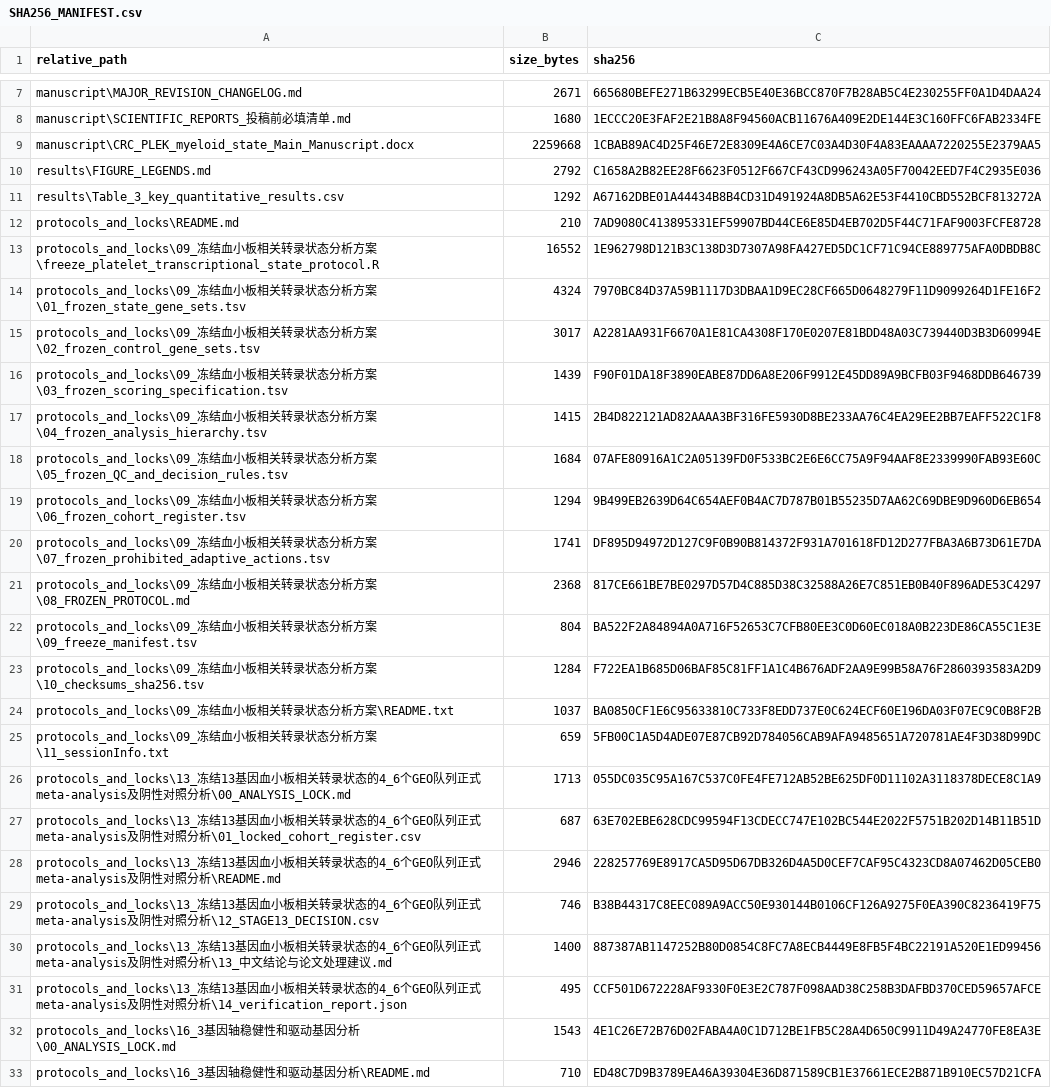
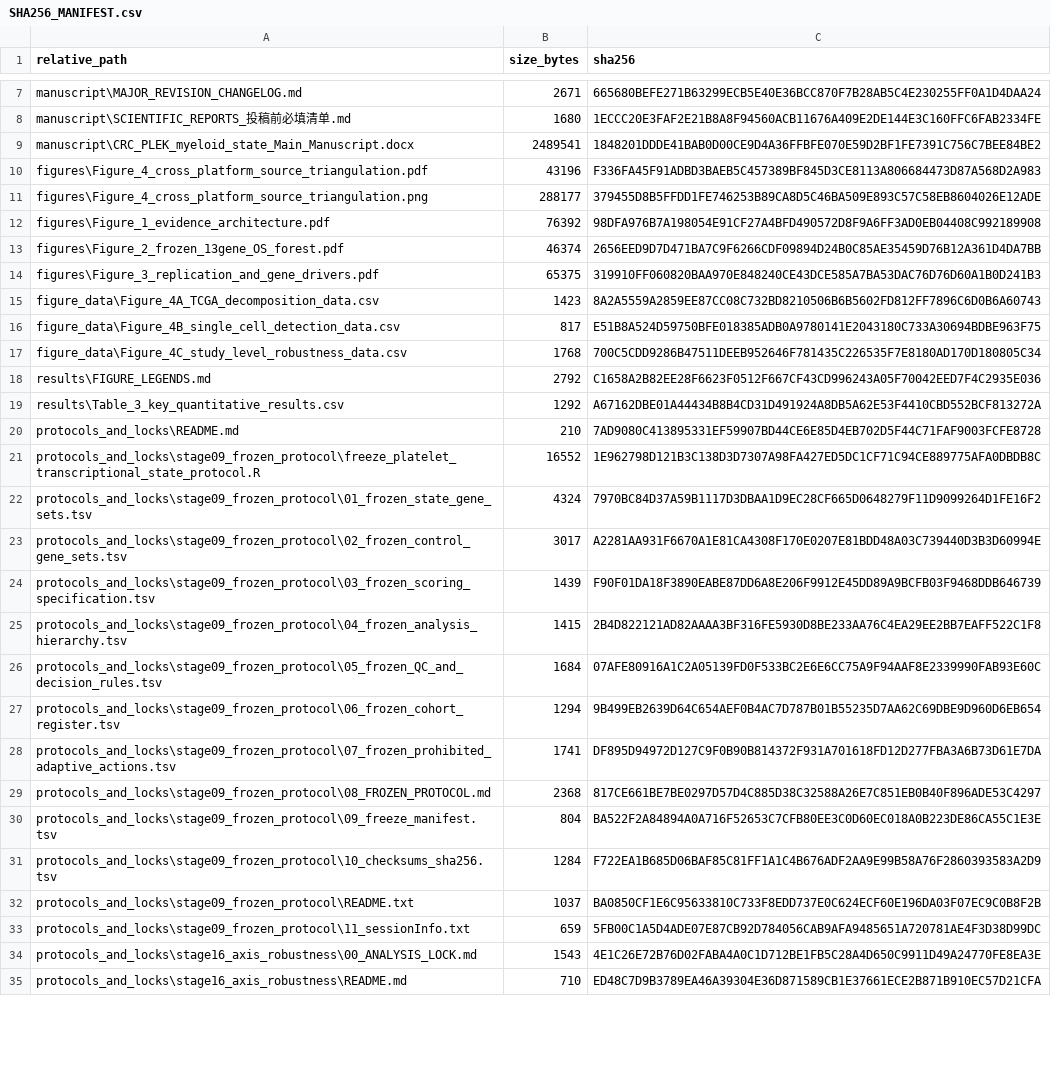
Before and after one commit to JianxinGuan/CRC_PLEK_myeloid_state, a CSV file: checksums/SHA256_MANIFEST.csv, drawn as a sheet; only a part is shown, gaps mark what is left out; removed rows and columns are numbered as before the commit, all else as after; the diff covers the shown part only; the diff names each change by its address in the sheet, - before the commit and + after, or states it on an @@ line.

Commit message:
Align final manuscript figures tables and audit paths

```diff
--- a/checksums/SHA256_MANIFEST.csv
+++ b/checksums/SHA256_MANIFEST.csv
-B9 (size_bytes): 2259668
+B9 (size_bytes): 2489541
-C9 (sha256): 1CBAB89AC4D25F46E72E8309E4A6CE7C03A4D30F4A83EAAAA7220255E2379AA5
+C9 (sha256): 1848201DDDE41BAB0D00CE9D4A36FFBFE070E59D2BF1FE7391C756C7BEE84BE2
+row 10: figures\Figure_4_cross_platform_source_triangulation.pdf | 43196 | F336FA45F91ADBD3BAEB5C457389BF845D3CE8113A806684473D87A568D2A983
+row 11: figures\Figure_4_cross_platform_source_triangulation.png | 288177 | 379455D8B5FFDD1FE746253B89CA8D5C46BA509E893C57C58EB8604026E12ADE
+row 12: figures\Figure_1_evidence_architecture.pdf | 76392 | 98DFA976B7A198054E91CF27A4BFD490572D8F9A6FF3AD0EB04408C992189908
+row 13: figures\Figure_2_frozen_13gene_OS_forest.pdf | 46374 | 2656EED9D7D471BA7C9F6266CDF09894D24B0C85AE35459D76B12A361D4DA7BB
+row 14: figures\Figure_3_replication_and_gene_drivers.pdf | 65375 | 319910FF060820BAA970E848240CE43DCE585A7BA53DAC76D76D60A1B0D241B3
+row 15: figure_data\Figure_4A_TCGA_decomposition_data.csv | 1423 | 8A2A5559A2859EE87CC08C732BD8210506B6B5602FD812FF7896C6D0B6A60743
+row 16: figure_data\Figure_4B_single_cell_detection_data.csv | 817 | E51B8A524D59750BFE018385ADB0A9780141E2043180C733A30694BDBE963F75
+row 17: figure_data\Figure_4C_study_level_robustness_data.csv | 1768 | 700C5CDD9286B47511DEEB952646F781435C226535F7E8180AD170D180805C34
-A21 (relative_path): protocols_and_locks\09_冻结血小板相关转录状态分析方案\freeze_platelet_transcriptional_state_protocol.R
+A21 (relative_path): protocols_and_locks\stage09_frozen_protocol\freeze_platelet_transcriptional_state_protocol.R
-A22 (relative_path): protocols_and_locks\09_冻结血小板相关转录状态分析方案\01_frozen_state_gene_sets.tsv
+A22 (relative_path): protocols_and_locks\stage09_frozen_protocol\01_frozen_state_gene_sets.tsv
-A23 (relative_path): protocols_and_locks\09_冻结血小板相关转录状态分析方案\02_frozen_control_gene_sets.tsv
+A23 (relative_path): protocols_and_locks\stage09_frozen_protocol\02_frozen_control_gene_sets.tsv
-A24 (relative_path): protocols_and_locks\09_冻结血小板相关转录状态分析方案\03_frozen_scoring_specification.tsv
+A24 (relative_path): protocols_and_locks\stage09_frozen_protocol\03_frozen_scoring_specification.tsv
-A25 (relative_path): protocols_and_locks\09_冻结血小板相关转录状态分析方案\04_frozen_analysis_hierarchy.tsv
+A25 (relative_path): protocols_and_locks\stage09_frozen_protocol\04_frozen_analysis_hierarchy.tsv
-A26 (relative_path): protocols_and_locks\09_冻结血小板相关转录状态分析方案\05_frozen_QC_and_decision_rules.tsv
+A26 (relative_path): protocols_and_locks\stage09_frozen_protocol\05_frozen_QC_and_decision_rules.tsv
-A27 (relative_path): protocols_and_locks\09_冻结血小板相关转录状态分析方案\06_frozen_cohort_register.tsv
+A27 (relative_path): protocols_and_locks\stage09_frozen_protocol\06_frozen_cohort_register.tsv
-A28 (relative_path): protocols_and_locks\09_冻结血小板相关转录状态分析方案\07_frozen_prohibited_adaptive_actions.tsv
+A28 (relative_path): protocols_and_locks\stage09_frozen_protocol\07_frozen_prohibited_adaptive_actions.tsv
-A29 (relative_path): protocols_and_locks\09_冻结血小板相关转录状态分析方案\08_FROZEN_PROTOCOL.md
+A29 (relative_path): protocols_and_locks\stage09_frozen_protocol\08_FROZEN_PROTOCOL.md
-A30 (relative_path): protocols_and_locks\09_冻结血小板相关转录状态分析方案\09_freeze_manifest.tsv
+A30 (relative_path): protocols_and_locks\stage09_frozen_protocol\09_freeze_manifest.tsv
-A31 (relative_path): protocols_and_locks\09_冻结血小板相关转录状态分析方案\10_checksums_sha256.tsv
+A31 (relative_path): protocols_and_locks\stage09_frozen_protocol\10_checksums_sha256.tsv
-A32 (relative_path): protocols_and_locks\09_冻结血小板相关转录状态分析方案\README.txt
+A32 (relative_path): protocols_and_locks\stage09_frozen_protocol\README.txt
-A33 (relative_path): protocols_and_locks\09_冻结血小板相关转录状态分析方案\11_sessionInfo.txt
+A33 (relative_path): protocols_and_locks\stage09_frozen_protocol\11_sessionInfo.txt
-row 26: protocols_and_locks\13_冻结13基因血小板相关转录状态的4_6个GEO队列正式meta-analysis及阴性对照分析\00_ANALYSIS_LOCK.md | 1713 | 055DC035C95A167C537C0FE4FE712AB52BE625DF0D11102A3118378DECE8C1A9
-row 27: protocols_and_locks\13_冻结13基因血小板相关转录状态的4_6个GEO队列正式meta-analysis及阴性对照分析\01_locked_cohort_register.csv | 687 | 63E702EBE628CDC99594F13CDECC747E102BC544E2022F5751B202D14B11B51D
-row 28: protocols_and_locks\13_冻结13基因血小板相关转录状态的4_6个GEO队列正式meta-analysis及阴性对照分析\README.md | 2946 | 228257769E8917CA5D95D67DB326D4A5D0CEF7CAF95C4323CD8A07462D05CEB0
-row 29: protocols_and_locks\13_冻结13基因血小板相关转录状态的4_6个GEO队列正式meta-analysis及阴性对照分析\12_STAGE13_DECISION.csv | 746 | B38B44317C8EEC089A9ACC50E930144B0106CF126A9275F0EA390C8236419F75
-row 30: protocols_and_locks\13_冻结13基因血小板相关转录状态的4_6个GEO队列正式meta-analysis及阴性对照分析\13_中文结论与论文处理建议.md | 1400 | 887387AB1147252B80D0854C8FC7A8ECB4449E8FB5F4BC22191A520E1ED99456
-row 31: protocols_and_locks\13_冻结13基因血小板相关转录状态的4_6个GEO队列正式meta-analysis及阴性对照分析\14_verification_report.json | 495 | CCF501D672228AF9330F0E3E2C787F098AAD38C258B3DAFBD370CED59657AFCE
-A34 (relative_path): protocols_and_locks\16_3基因轴稳健性和驱动基因分析\00_ANALYSIS_LOCK.md
+A34 (relative_path): protocols_and_locks\stage16_axis_robustness\00_ANALYSIS_LOCK.md
-A35 (relative_path): protocols_and_locks\16_3基因轴稳健性和驱动基因分析\README.md
+A35 (relative_path): protocols_and_locks\stage16_axis_robustness\README.md
```
Also changed, not shown: 23 added rows, 7 removed rows and 16 edited cells elsewhere in this file, 35 other files.
